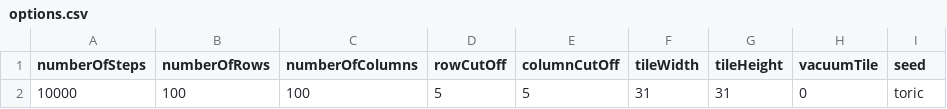
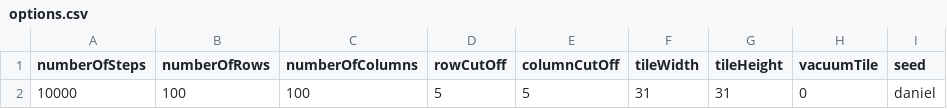
Before and after one commit to danielbarter/fusion, a CSV file: tiles/superVec/options.csv, drawn as a sheet.

```diff
--- a/tiles/superVec/options.csv
+++ b/tiles/superVec/options.csv
@@ -1,2 +1,2 @@
 numberOfSteps,numberOfRows,numberOfColumns,rowCutOff,columnCutOff,tileWidth,tileHeight,vacuumTile,seed
-10000        ,100         ,100            ,5        ,5           ,31       ,31        ,0         ,toric
+10000        ,100         ,100            ,5        ,5           ,31       ,31        ,0         ,daniel
```
Also changed, not shown: tiles/superVec/manifest.csv, 1 other file.
